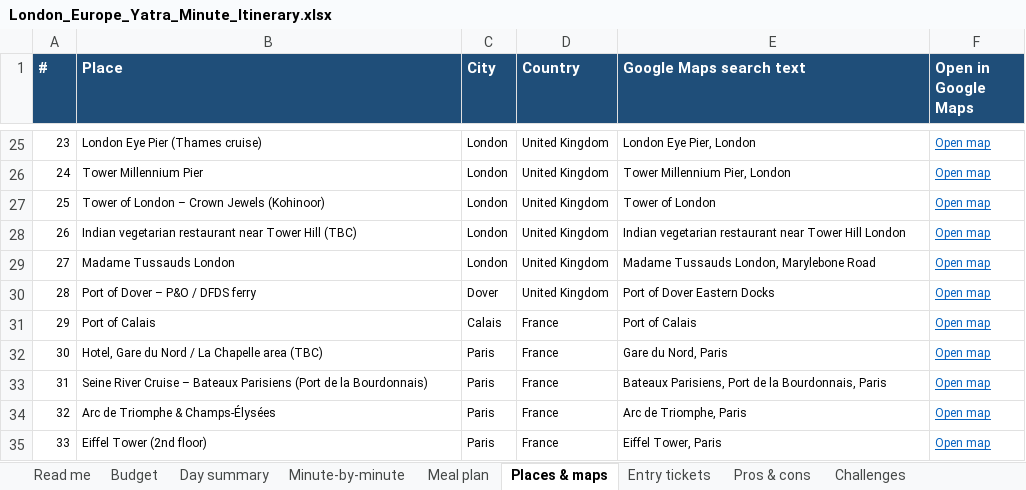
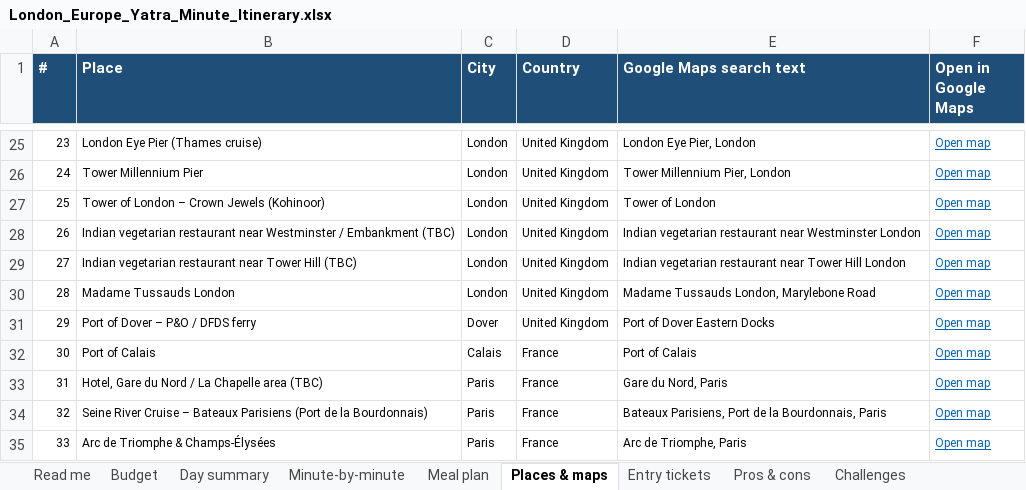
Before and after one commit to mkcdasa/YatraContentSeptember2026, an Excel workbook: itineraries/london-europe-yatra/London_Europe_Yatra_Minute_Itinerary.xlsx, sheet Places & maps, drawn as a sheet; only a part is shown, gaps mark what is left out; the shorter side is filled out with more unchanged rows; values as stored, in another font and other column widths than the file's, no borders; addresses are those after the commit; the diff names each change by its address in the sheet, - before the commit and + after, or states it on an @@ line.

```diff
--- a/itineraries/london-europe-yatra/London_Europe_Yatra_Minute_Itinerary.xlsx (sheet Places & maps)
+++ b/itineraries/london-europe-yatra/London_Europe_Yatra_Minute_Itinerary.xlsx (sheet Places & maps)
+row 28: 26 | Indian vegetarian restaurant near Westminster / Embankment (TBC) | London | United Kingdom | Indian vegetarian restaurant near Westminster London | Open map
@@ column A (#) renumbered from row 29 down @@
```
Also changed, not shown: sheet Minute-by-minute, sheet Meal plan, sheet Day summary, sheet Pros & cons, formulas that keep their value, 1 other file.
